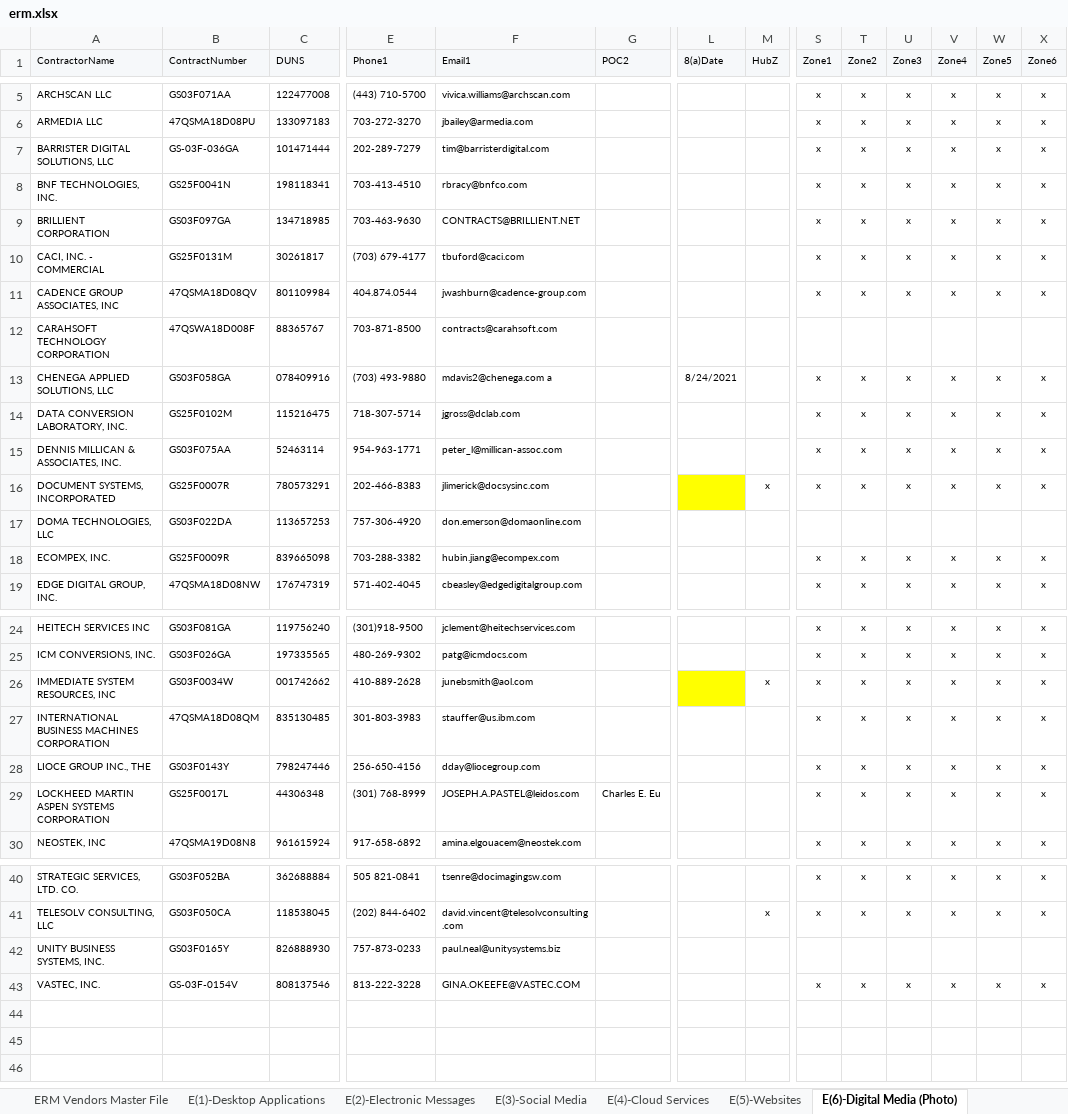
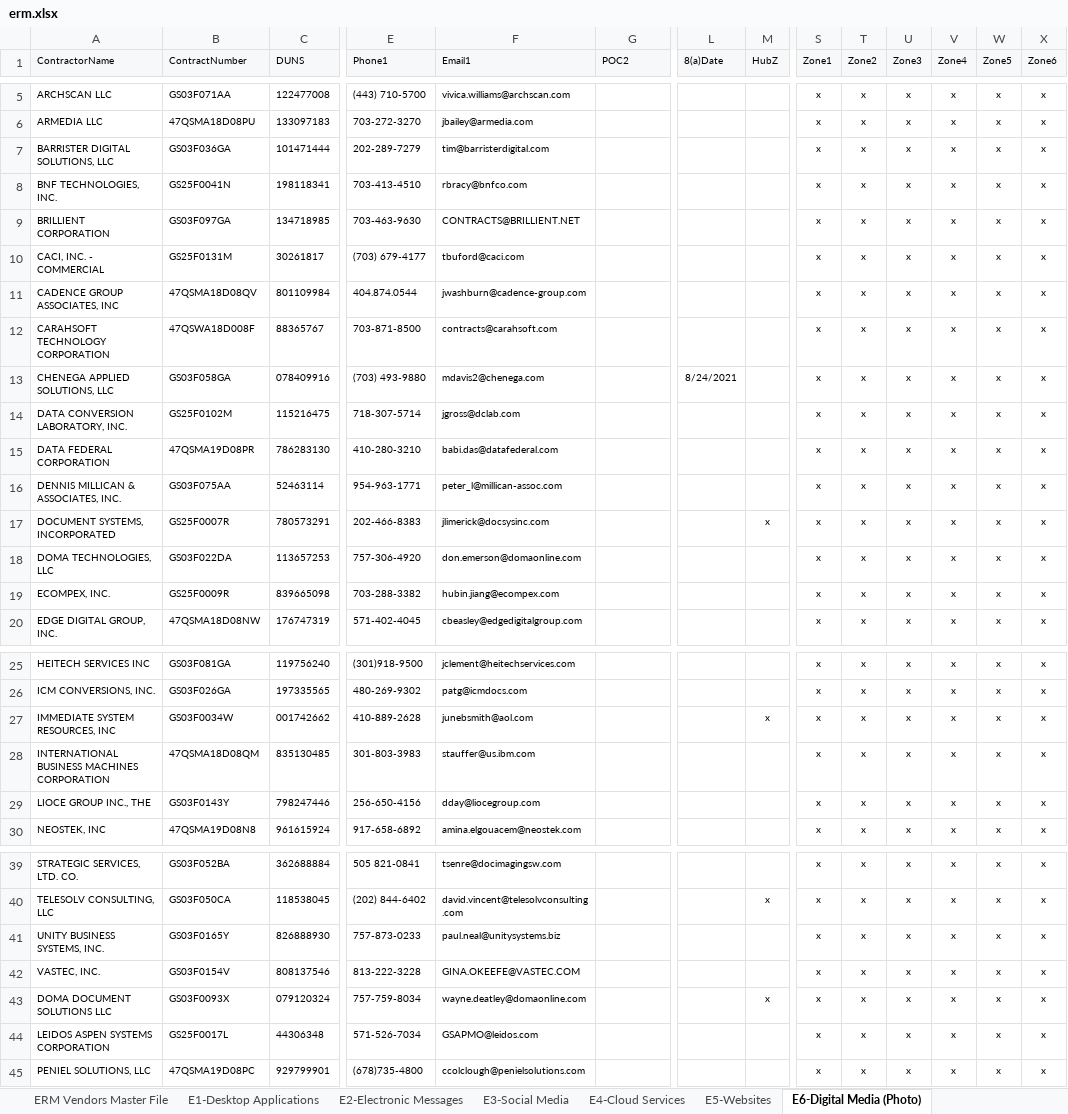
Before and after one commit to gwx-oss/discovery, an Excel workbook: app/data/pools/erm.xlsx, sheet E6-Digital Media (Photo), drawn as a sheet; only a part is shown, gaps mark what is left out; values as stored, in another font and other column widths than the file's, no borders; removed rows and columns are numbered as before the commit, all else as after; rows hold the shown columns only; the diff covers the shown part only; the diff names each change by its address in the sheet, - before the commit and + after, or states it on an @@ line.

```diff
--- a/app/data/pools/erm.xlsx (sheet E6-Digital Media (Photo))
+++ b/app/data/pools/erm.xlsx (sheet E6-Digital Media (Photo))
-sheet tab: E(1)-Desktop Applications
+sheet tab: E1-Desktop Applications
-sheet tab: E(2)-Electronic Messages
+sheet tab: E2-Electronic Messages
-sheet tab: E(3)-Social Media
+sheet tab: E3-Social Media
-sheet tab: E(4)-Cloud Services
+sheet tab: E4-Cloud Services
-sheet tab: E(5)-Websites
+sheet tab: E5-Websites
-sheet tab: E(6)-Digital Media (Photo)
+sheet tab: E6-Digital Media (Photo)
-B7 (ContractNumber): GS-03F-036GA
+B7 (ContractNumber): GS03F036GA
-S12 (Zone1): (empty)
+S12 (Zone1): x
-T12 (Zone2): (empty)
+T12 (Zone2): x
-U12 (Zone3): (empty)
+U12 (Zone3): x
-V12 (Zone4): (empty)
+V12 (Zone4): x
-W12 (Zone5): (empty)
+W12 (Zone5): x
-X12 (Zone6): (empty)
+X12 (Zone6): x
-F13 (Email1): mdavis2@chenega.com a
+F13 (Email1): mdavis2@chenega.com
+row 15: DATA FEDERAL CORPORATION | 47QSMA19D08PR | 786283130 | 410‐280‐3210 | babi.das@datafederal.com |  |  |  | x | x | x | x | x | x
-L17 fill: #FFFF00
+L17 fill: none
-S18 (Zone1): (empty)
+S18 (Zone1): x
-T18 (Zone2): (empty)
+T18 (Zone2): x
-U18 (Zone3): (empty)
+U18 (Zone3): x
-V18 (Zone4): (empty)
+V18 (Zone4): x
-W18 (Zone5): (empty)
+W18 (Zone5): x
-X18 (Zone6): (empty)
+X18 (Zone6): x
-L27 fill: #FFFF00
+L27 fill: none
-row 29: LOCKHEED MARTIN ASPEN SYSTEMS CORPORATION | GS25F0017L | 44306348 | (301) 768-8999 | JOSEPH.A.PASTEL@leidos.com | Charles E. Eu |  |  | x | x | x | x | x | x
-S41 (Zone1): (empty)
+S41 (Zone1): x
-T41 (Zone2): (empty)
+T41 (Zone2): x
-U41 (Zone3): (empty)
+U41 (Zone3): x
-V41 (Zone4): (empty)
+V41 (Zone4): x
-W41 (Zone5): (empty)
+W41 (Zone5): x
-X41 (Zone6): (empty)
+X41 (Zone6): x
-B42 (ContractNumber): GS-03F-0154V
+B42 (ContractNumber): GS03F0154V
+row 43: DOMA DOCUMENT SOLUTIONS LLC | GS03F0093X | 079120324 | 757-759-8034 | wayne.deatley@domaonline.com |  |  | x | x | x | x | x | x | x
+row 44: LEIDOS ASPEN SYSTEMS CORPORATION | GS25F0017L | 44306348 | 571-526-7034 | GSAPMO@leidos.com |  |  |  | x | x | x | x | x | x
+row 45: PENIEL SOLUTIONS, LLC | 47QSMA19D08PC | 929799901 | (678)735-4800 | ccolclough@penielsolutions.com |  |  |  | x | x | x | x | x | x
```
Also changed, not shown: 1 removed row elsewhere in this sheet, sheet ERM Vendors Master File, sheet E11-Engineering Drawings, sheet E2-Electronic Messages, sheet E4-Cloud Services, sheet E9-Databases, sheet E3-Social Media, 5 more sheets, other sheet tabs.
